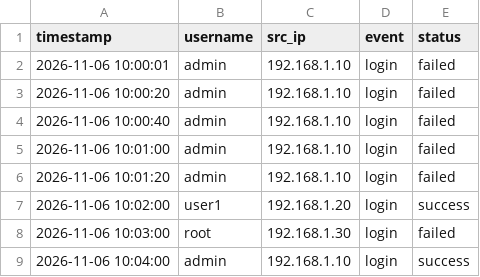
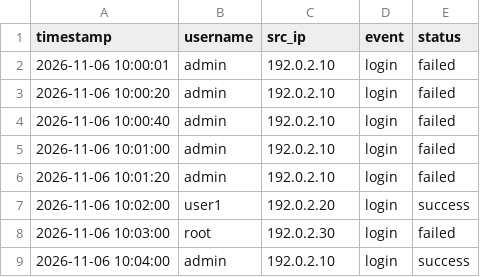
Before and after one commit to usha741/Ghost-Trace, a CSV file: authentication_logs.csv, drawn as a sheet.

Commit message:
authentication_logs.csv

```diff
--- a/authentication_logs.csv
+++ b/authentication_logs.csv
@@ -1,9 +1,9 @@
 timestamp,username,src_ip,event,status
-2026-11-06 10:00:01,admin,192.168.1.10,login,failed
-2026-11-06 10:00:20,admin,192.168.1.10,login,failed
-2026-11-06 10:00:40,admin,192.168.1.10,login,failed
-2026-11-06 10:01:00,admin,192.168.1.10,login,failed
-2026-11-06 10:01:20,admin,192.168.1.10,login,failed
-2026-11-06 10:02:00,user1,192.168.1.20,login,success
-2026-11-06 10:03:00,root,192.168.1.30,login,failed
-2026-11-06 10:04:00,admin,192.168.1.10,login,success
+2026-11-06 10:00:01,admin,192.0.2.10,login,failed
+2026-11-06 10:00:20,admin,192.0.2.10,login,failed
+2026-11-06 10:00:40,admin,192.0.2.10,login,failed
+2026-11-06 10:01:00,admin,192.0.2.10,login,failed
+2026-11-06 10:01:20,admin,192.0.2.10,login,failed
+2026-11-06 10:02:00,user1,192.0.2.20,login,success
+2026-11-06 10:03:00,root,192.0.2.30,login,failed
+2026-11-06 10:04:00,admin,192.0.2.10,login,success
```
